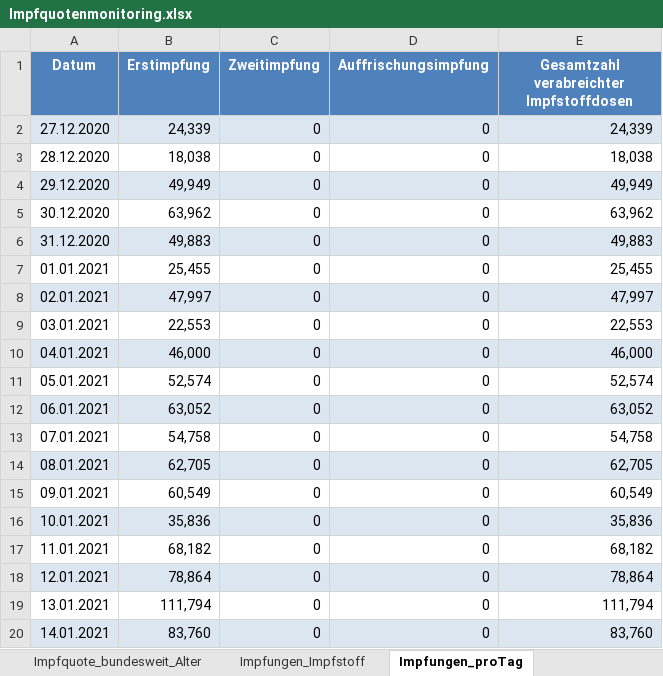
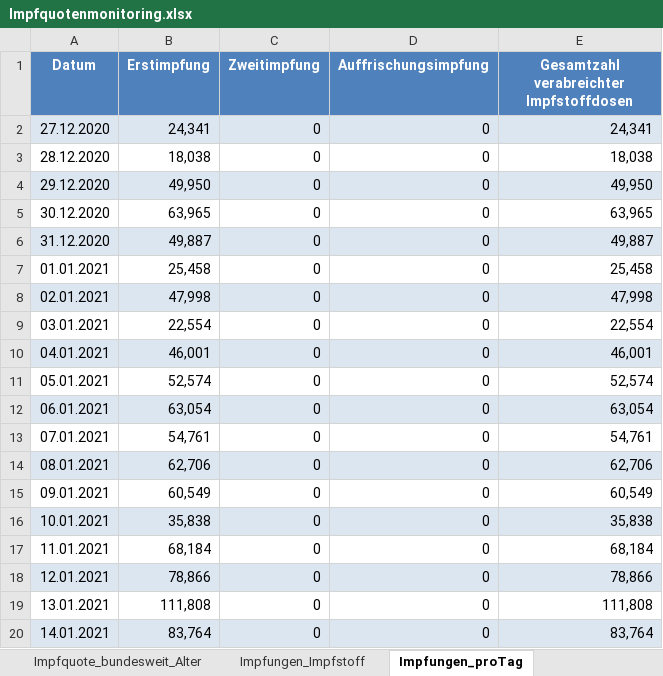
Before and after one commit to hodoi05/vaccinedata, an Excel workbook: data/source/Impfquotenmonitoring.xlsx, sheet Impfungen_proTag, drawn as a sheet; only a part is shown; values as stored, in another font and other column widths than the file's, no borders; the diff covers the shown part only; the diff names each change by its address in the sheet, - before the commit and + after, or states it on an @@ line.

```diff
--- a/data/source/Impfquotenmonitoring.xlsx (sheet Impfungen_proTag)
+++ b/data/source/Impfquotenmonitoring.xlsx (sheet Impfungen_proTag)
-B2 (Erstimpfung): 24,339
+B2 (Erstimpfung): 24,341
-E2: 24,339
+E2: 24,341
-B4 (Erstimpfung): 49,949
+B4 (Erstimpfung): 49,950
-E4: 49,949
+E4: 49,950
-B5 (Erstimpfung): 63,962
+B5 (Erstimpfung): 63,965
-E5: 63,962
+E5: 63,965
-B6 (Erstimpfung): 49,883
+B6 (Erstimpfung): 49,887
-E6: 49,883
+E6: 49,887
-B7 (Erstimpfung): 25,455
+B7 (Erstimpfung): 25,458
-E7: 25,455
+E7: 25,458
-B8 (Erstimpfung): 47,997
+B8 (Erstimpfung): 47,998
-E8: 47,997
+E8: 47,998
-B9 (Erstimpfung): 22,553
+B9 (Erstimpfung): 22,554
-E9: 22,553
+E9: 22,554
-B10 (Erstimpfung): 46,000
+B10 (Erstimpfung): 46,001
-E10: 46,000
+E10: 46,001
-B12 (Erstimpfung): 63,052
+B12 (Erstimpfung): 63,054
-E12: 63,052
+E12: 63,054
-B13 (Erstimpfung): 54,758
+B13 (Erstimpfung): 54,761
-E13: 54,758
+E13: 54,761
-B14 (Erstimpfung): 62,705
+B14 (Erstimpfung): 62,706
-E14: 62,705
+E14: 62,706
-B16 (Erstimpfung): 35,836
+B16 (Erstimpfung): 35,838
-E16: 35,836
+E16: 35,838
-B17 (Erstimpfung): 68,182
+B17 (Erstimpfung): 68,184
-E17: 68,182
+E17: 68,184
-B18 (Erstimpfung): 78,864
+B18 (Erstimpfung): 78,866
-E18: 78,864
+E18: 78,866
-B19 (Erstimpfung): 111,794
+B19 (Erstimpfung): 111,808
-E19: 111,794
+E19: 111,808
-B20 (Erstimpfung): 83,760
+B20 (Erstimpfung): 83,764
-E20: 83,760
+E20: 83,764
```
Also changed, not shown: 1 added row, 685 edited cells and cell formats elsewhere in this sheet, sheet Impfungen_Impfstoff, sheet Impfquote_bundesweit_Alter, sheet Erläuterung, 18 other files.
